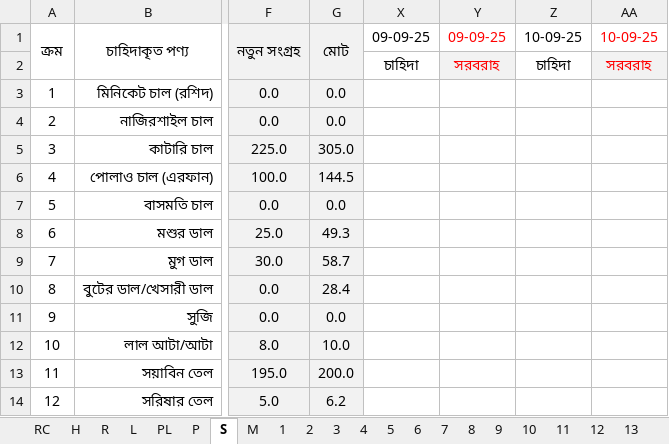
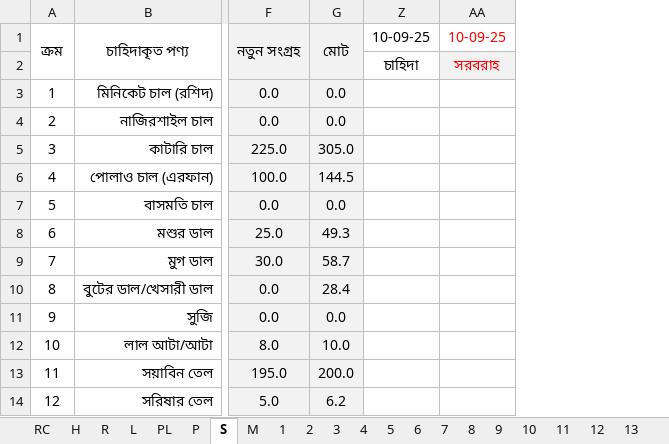
Before and after one commit to nshamim2026/office, an Excel workbook: Store/09-2025 ‍STORE GH/01-10 SEP 2025 SU.xlsx, sheet S, drawn as a sheet; only a part is shown, gaps mark what is left out; values as stored, in another font and other column widths than the file's, no borders; conditional formats not drawn; the diff names each change by its address in the sheet, - before the commit and + after, or states it on an @@ line.

```diff
--- a/Store/09-2025 ‍STORE GH/01-10 SEP 2025 SU.xlsx (sheet S)
+++ b/Store/09-2025 ‍STORE GH/01-10 SEP 2025 SU.xlsx (sheet S)
@@ column X hidden, rows 1-2: 09-09-25 | চাহিদা @@
@@ column Y hidden, rows 1-2: 09-09-25 | সরবরাহ @@
```
Also changed, not shown: sheet PA9, sheet H, hidden cells, Store/09-2025 ‍STORE GH/11-21 SEP 2025 SU.xlsx.
